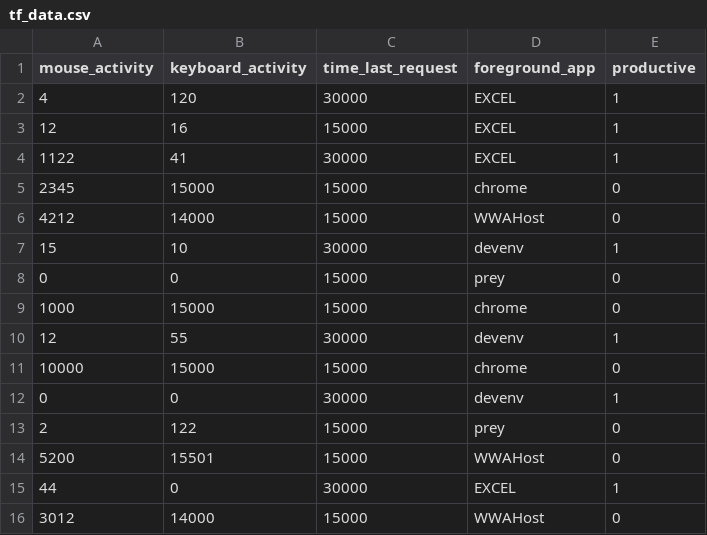
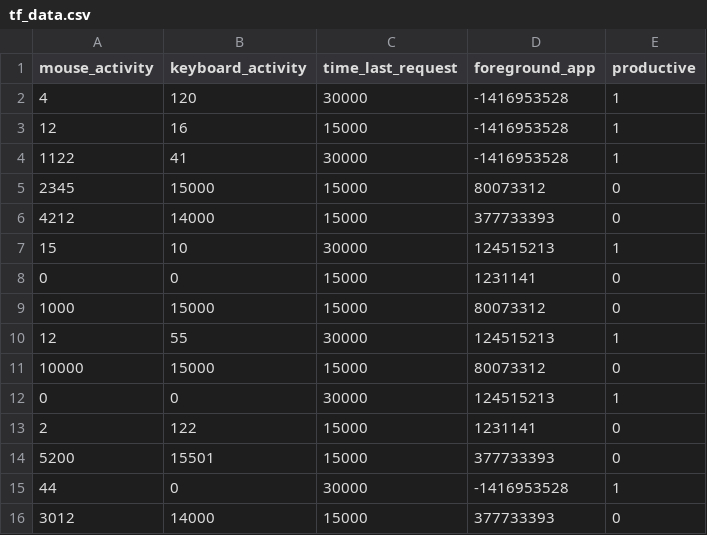
Before and after one commit to marionumza/Nudge, a CSV file: NudgeBackEnd/data/tf_data.csv, drawn as a sheet.

```diff
--- a/NudgeBackEnd/data/tf_data.csv
+++ b/NudgeBackEnd/data/tf_data.csv
@@ -1,16 +1,16 @@
 mouse_activity,keyboard_activity,time_last_request,foreground_app,productive
-4,120,30000,EXCEL,1
-12,16,15000,EXCEL,1
-1122,41,30000,EXCEL,1
-2345,15000,15000,chrome,0
-4212,14000,15000,WWAHost,0
-15,10,30000,devenv,1
-0,0,15000,prey,0
-1000,15000,15000,chrome,0
-12,55,30000,devenv,1
-10000,15000,15000,chrome,0
-0,0,30000,devenv,1
-2,122,15000,prey,0
-5200,15501,15000,WWAHost,0
-44,0,30000,EXCEL,1
-3012,14000,15000,WWAHost,0
+4,120,30000,-1416953528,1
+12,16,15000,-1416953528,1
+1122,41,30000,-1416953528,1
+2345,15000,15000,80073312,0
+4212,14000,15000,377733393,0
+15,10,30000,124515213,1
+0,0,15000,1231141,0
+1000,15000,15000,80073312,0
+12,55,30000,124515213,1
+10000,15000,15000,80073312,0
+0,0,30000,124515213,1
+2,122,15000,1231141,0
+5200,15501,15000,377733393,0
+44,0,30000,-1416953528,1
+3012,14000,15000,377733393,0
```
Also changed, not shown: 20 other files.
